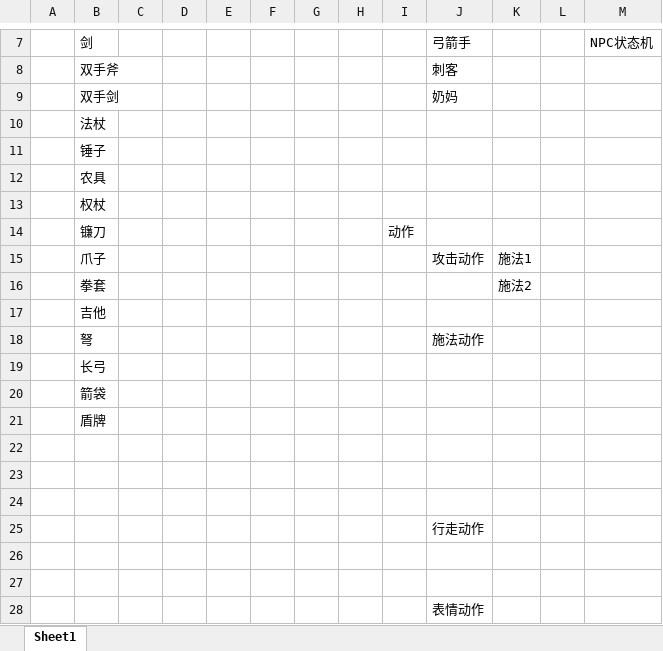
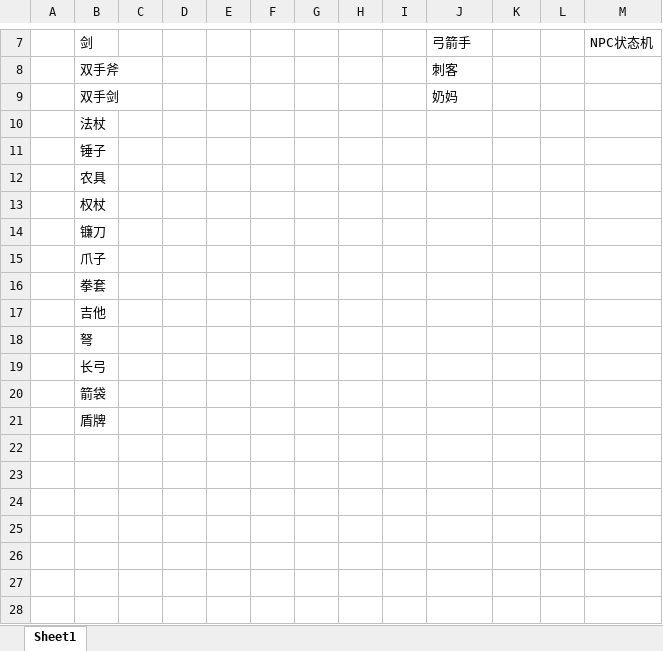
Before and after one commit to BigWan/BigGame_RougeLike, an Excel workbook: Design/职业设计.xlsx, sheet Sheet1, drawn as a sheet; only a part is shown, gaps mark what is left out; values as stored, in another font and other column widths than the file's, no borders; the diff names each change by its address in the sheet, - before the commit and + after, or states it on an @@ line.

```diff
--- a/Design/职业设计.xlsx (sheet Sheet1)
+++ b/Design/职业设计.xlsx (sheet Sheet1)
-I14: 动作
+I14: (empty)
-J15: 攻击动作
+J15: (empty)
-K15: 施法1
+K15: (empty)
-K16: 施法2
+K16: (empty)
-J18: 施法动作
+J18: (empty)
-row 22: (empty)
-row 23: (empty)
-row 24: (empty)
-row 25:  |  |  |  |  |  |  |  |  | 行走动作
-row 26: (empty)
-row 27: (empty)
-row 28:  |  |  |  |  |  |  |  |  | 表情动作
```
Also changed, not shown: Design/Animation.xlsm, 23 other files.
